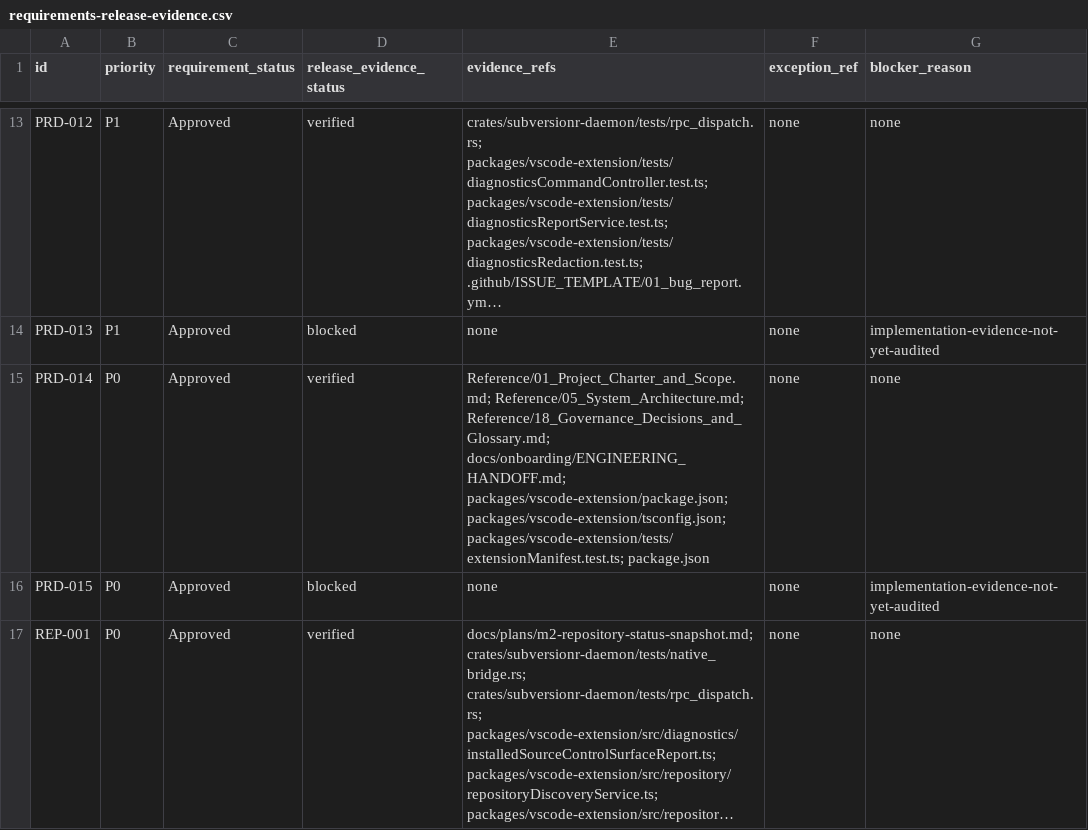
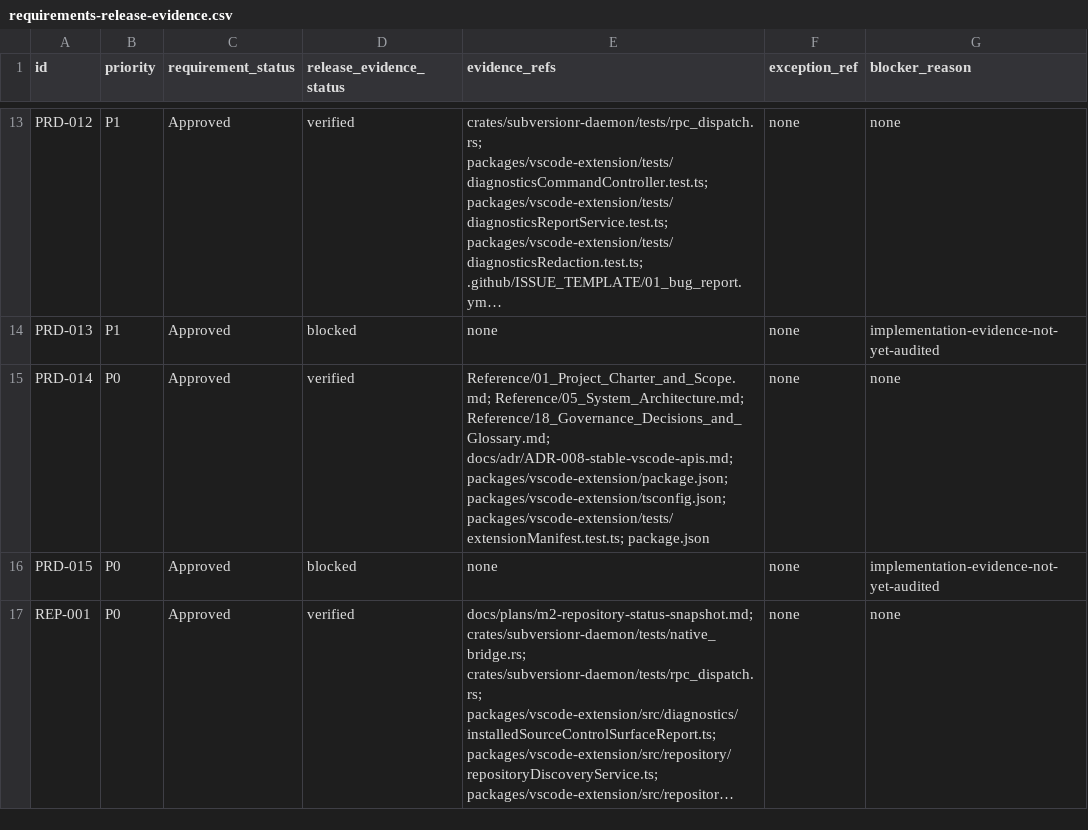
Before and after one commit to Hitsuki-Ban/SubversionR, a CSV file: docs/release/requirements-release-evidence.csv, drawn as a sheet; only a part is shown, gaps mark what is left out; long unchanged cells end in ….

Commit message:
Curate public engineering documentation (#10)
Publish stable public onboarding and ADRs, retire the obsolete Cloudflare bridge implementation, and bind current documentation contracts into readiness smoke/full validation.

Closes #3.

```diff
--- a/docs/release/requirements-release-evidence.csv
+++ b/docs/release/requirements-release-evidence.csv
@@ -14,3 +14,3 @@
 "PRD-013","P1","Approved","blocked","none","none","implementation-evidence-not-yet-audited"
-"PRD-014","P0","Approved","verified","Reference/01_Project_Charter_and_Scope.md; Reference/05_System_Architecture.md; Reference/18_Governance_Decisions_and_Glossary.md; docs/onboarding/ENGINEERING_HANDOFF.md; packages/vscode-extension/package.json; packages/vscode-extension/tsconfig.json; packages/vscode-extension/tests/extensionManifest.test.ts; package.json","none","none"
+"PRD-014","P0","Approved","verified","Reference/01_Project_Charter_and_Scope.md; Reference/05_System_Architecture.md; Reference/18_Governance_Decisions_and_Glossary.md; docs/adr/ADR-008-stable-vscode-apis.md; packages/vscode-extension/package.json; packages/vscode-extension/tsconfig.json; packages/vscode-extension/tests/extensionManifest.test.ts; package.json","none","none"
 "PRD-015","P0","Approved","blocked","none","none","implementation-evidence-not-yet-audited"
```
Also changed, not shown: 30 other files.
